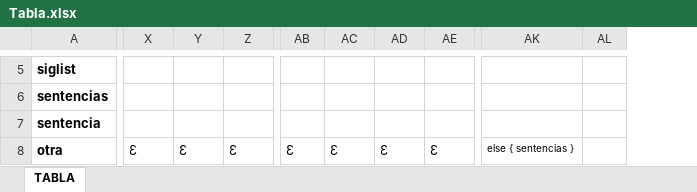
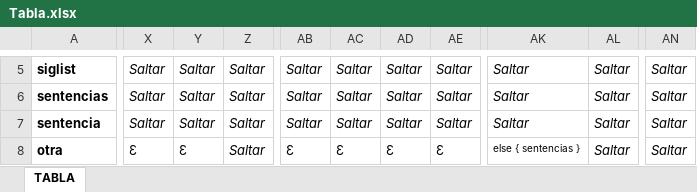
Before and after one commit to martyn1128/Lenguajes-AutomatasI, an Excel workbook: App/models/Tabla.xlsx, sheet TABLA, drawn as a sheet; only a part is shown, gaps mark what is left out; values as stored, in another font and other column widths than the file's, no borders; removed rows and columns are numbered as before the commit, all else as after; the diff covers the shown part only; the diff names each change by its address in the sheet, - before the commit and + after, or states it on an @@ line.

```diff
--- a/App/models/Tabla.xlsx (sheet TABLA)
+++ b/App/models/Tabla.xlsx (sheet TABLA)
-column AB, row 8: Ɛ
+column AB, rows 5-8: Saltar | Saltar | Saltar | Ɛ
-column AK, row 8: else { sentencias }
-column AL, empty
+column AK, rows 5-8: Saltar | Saltar | Saltar | else { sentencias }
+column AL, rows 5-8: all Saltar
+column AN, rows 5-8: all Saltar
-X5:X7: (empty)
+X5:X7: Saltar
-Y5:Y7: (empty)
+Y5:Y7: Saltar
-Z5:Z7: (empty)
+Z5:Z7: Saltar
-AC5:AC7: (empty)
+AC5:AC7: Saltar
-AD5:AD7: (empty)
+AD5:AD7: Saltar
-AE5:AE7: (empty)
+AE5:AE7: Saltar
-Z8: Ɛ
+Z8: Saltar
-Z8 italic: off
+Z8 italic: on
```
Also changed, not shown: 1 added row, 1 removed row, 314 edited cells and cell formats elsewhere in this sheet, 2 other files.
